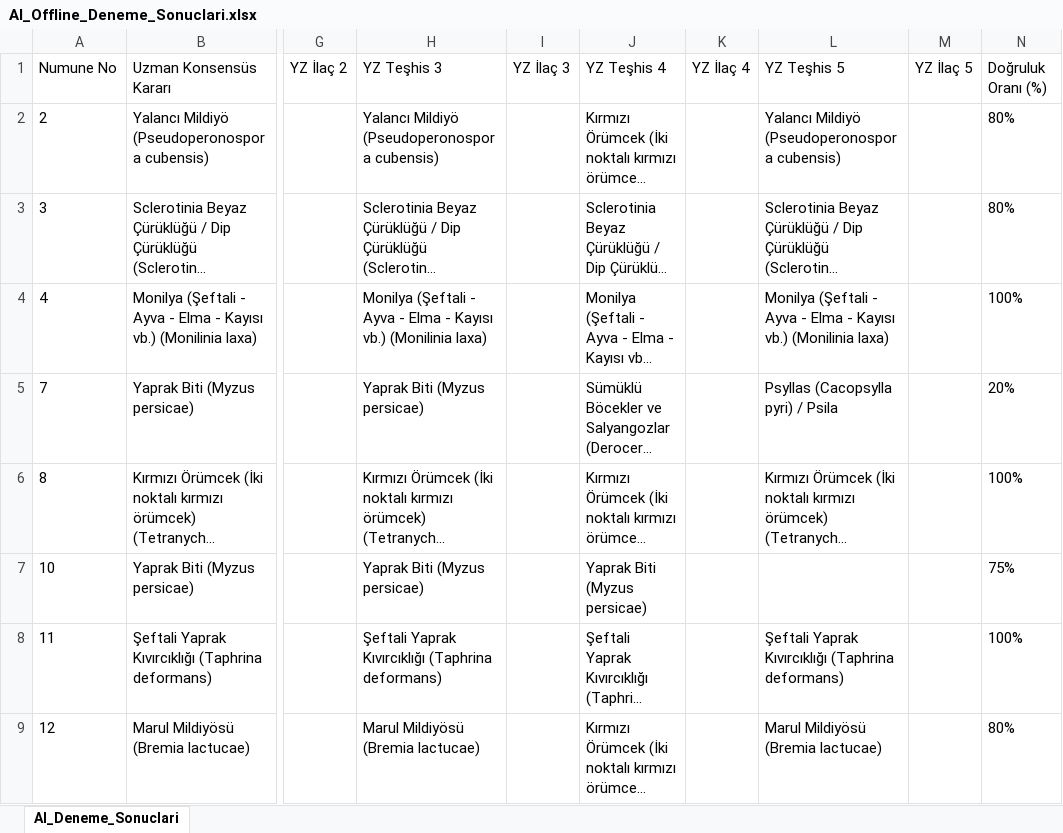
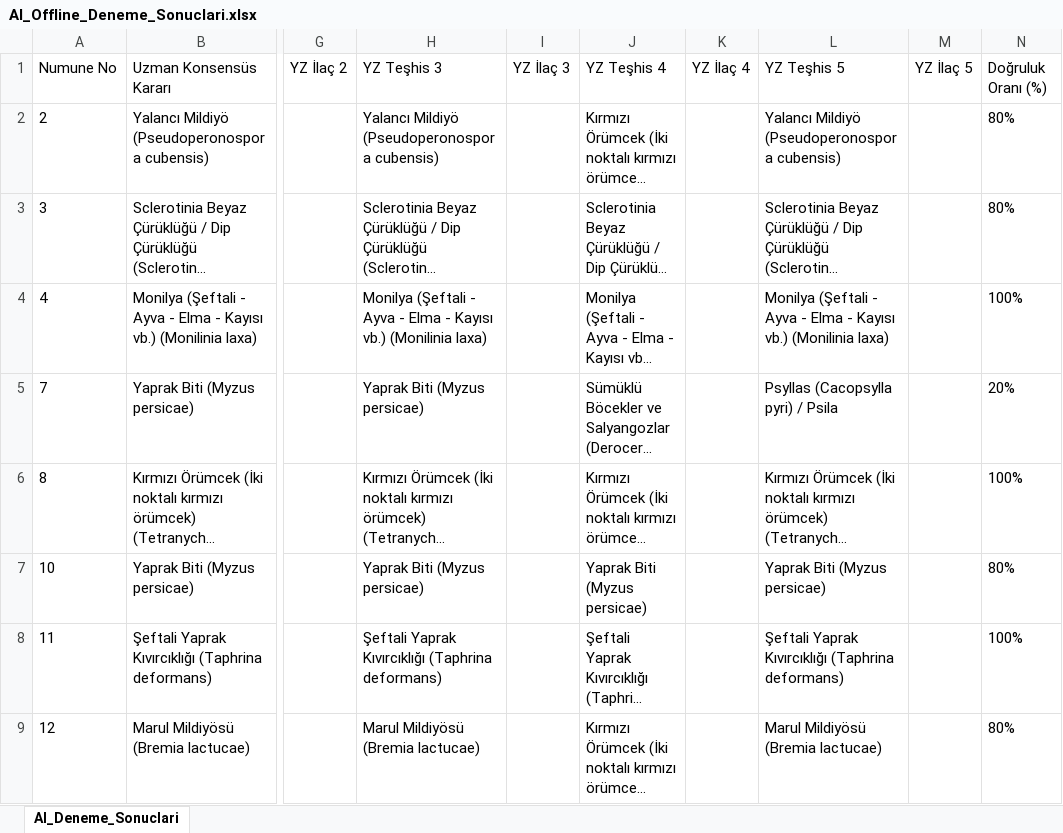
Before and after one commit to sefkaysoft/agromapai, an Excel workbook: AI_Offline_Deneme_Sonuclari.xlsx, sheet AI_Deneme_Sonuclari, drawn as a sheet; only a part is shown, gaps mark what is left out; long unchanged cells end in …; values as stored, in another font and other column widths than the file's, no borders; the diff names each change by its address in the sheet, - before the commit and + after, or states it on an @@ line.

Commit message:
AgroMap AI: Son Offline YZ deneme sonuçları manuel olarak kaydedildi

```diff
--- a/AI_Offline_Deneme_Sonuclari.xlsx (sheet AI_Deneme_Sonuclari)
+++ b/AI_Offline_Deneme_Sonuclari.xlsx (sheet AI_Deneme_Sonuclari)
-L7 (YZ Teşhis 5): (empty)
+L7 (YZ Teşhis 5): Yaprak Biti (Myzus persicae)
-N7 (Doğruluk Oranı (%)): 75%
+N7 (Doğruluk Oranı (%)): 80%
```
